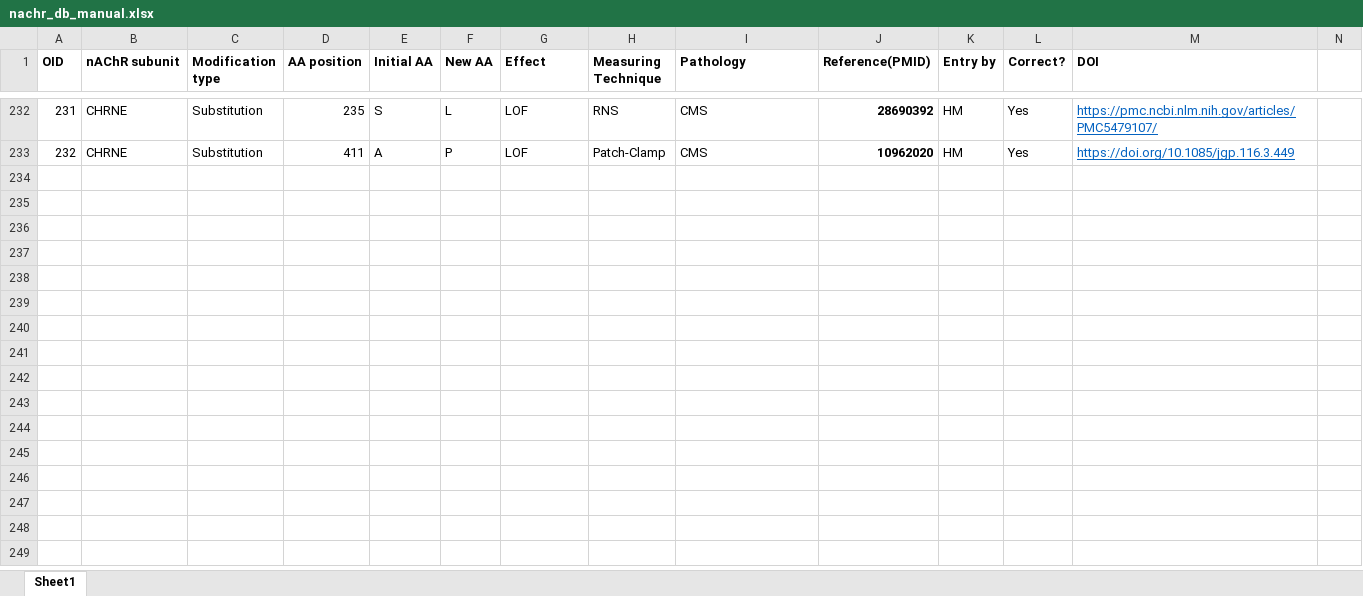
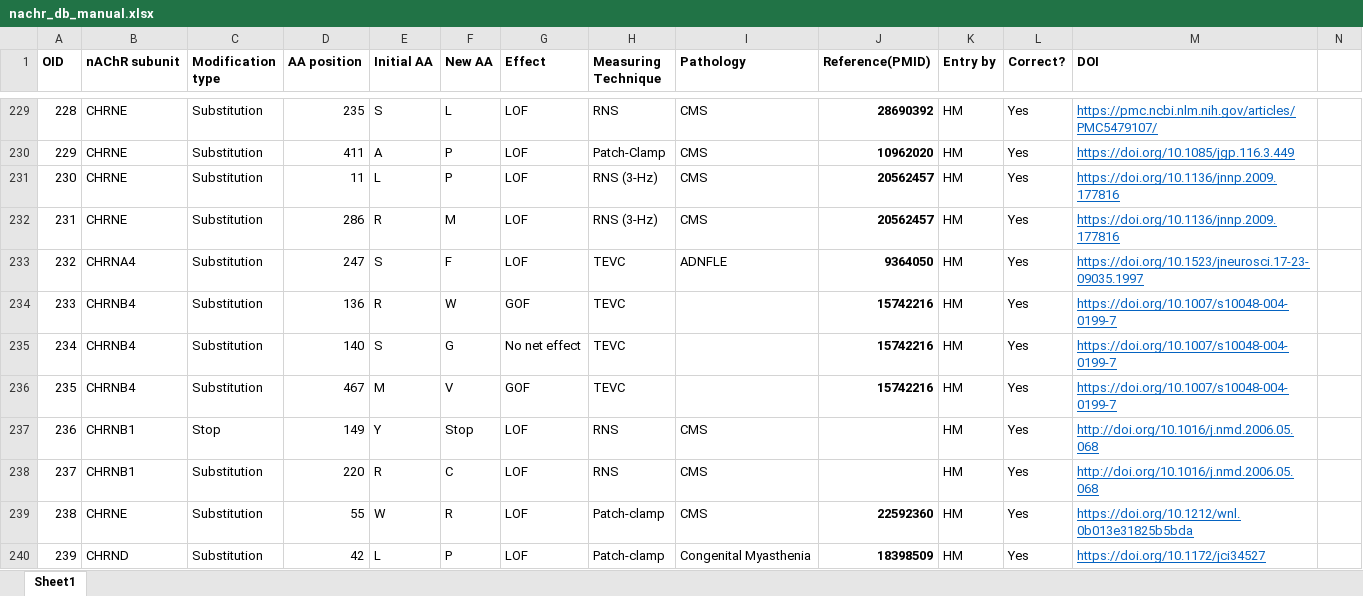
Before and after one commit to hariikk/Variant-Effect-Predictor-for-nAChRs, an Excel workbook: nachr_db_manual.xlsx, sheet Sheet1, drawn as a sheet; only a part is shown, gaps mark what is left out; values as stored, in another font and other column widths than the file's, no borders; the diff covers the shown part only; the diff names each change by its address in the sheet, - before the commit and + after, or states it on an @@ line.

```diff
--- a/nachr_db_manual.xlsx (sheet Sheet1)
+++ b/nachr_db_manual.xlsx (sheet Sheet1)
@@ column A (OID) renumbered between rows 47 and 230 @@
+row 231: 230 | CHRNE | Substitution | 11 | L | P | LOF | RNS (3-Hz) | CMS | 20562457 | HM | Yes | https://doi.org/10.1136/jnnp.2009.177816
+row 232: 231 | CHRNE | Substitution | 286 | R | M | LOF | RNS (3-Hz) | CMS | 20562457 | HM | Yes | https://doi.org/10.1136/jnnp.2009.177816
+row 233: 232 | CHRNA4 | Substitution | 247 | S | F | LOF | TEVC | ADNFLE | 9364050 | HM | Yes | https://doi.org/10.1523/jneurosci.17-23-09035.1997
+row 234: 233 | CHRNB4 | Substitution | 136 | R | W | GOF | TEVC |  | 15742216 | HM | Yes | https://doi.org/10.1007/s10048-004-0199-7
+row 235: 234 | CHRNB4 | Substitution | 140 | S | G | No net effect | TEVC |  | 15742216 | HM | Yes | https://doi.org/10.1007/s10048-004-0199-7
+row 236: 235 | CHRNB4 | Substitution | 467 | M | V | GOF | TEVC |  | 15742216 | HM | Yes | https://doi.org/10.1007/s10048-004-0199-7
+row 237: 236 | CHRNB1 | Stop | 149 | Y | Stop | LOF | RNS | CMS |  | HM | Yes | http://doi.org/10.1016/j.nmd.2006.05.068
+row 238: 237 | CHRNB1 | Substitution | 220 | R | C | LOF | RNS | CMS |  | HM | Yes | http://doi.org/10.1016/j.nmd.2006.05.068
+row 239: 238 | CHRNE | Substitution | 55 | W | R | LOF | Patch-clamp | CMS | 22592360 | HM | Yes | https://doi.org/10.1212/wnl.0b013e31825b5bda
+row 240: 239 | CHRND | Substitution | 42 | L | P | LOF | Patch-clamp | Congenital Myasthenia | 18398509 | HM | Yes | https://doi.org/10.1172/jci34527
```
Also changed, not shown: 72 added rows, 3 removed rows, 4 edited cells and cell formats elsewhere in this sheet, HK Zeiterfassung 2026.xlsx, 1 other file.
